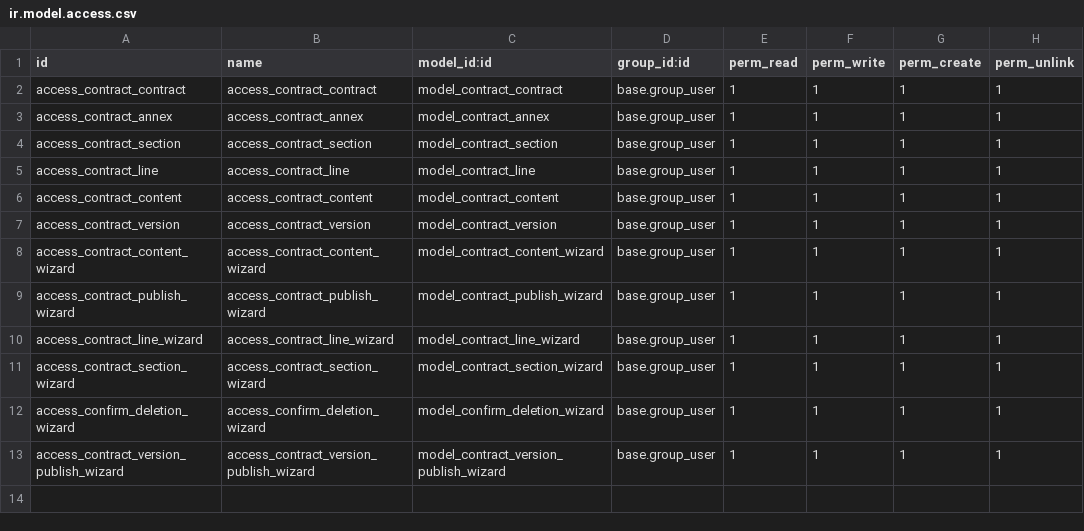
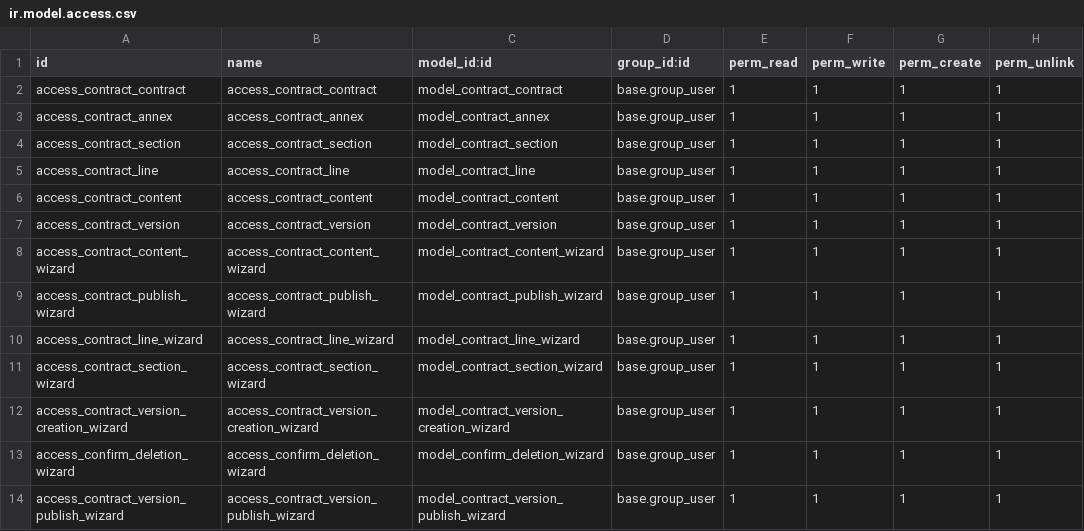
Before and after one commit to RYDLAB/contract, a CSV file: security/ir.model.access.csv, drawn as a sheet; the diff names each change by its address in the sheet, - before the commit and + after, or states it on an @@ line.

```diff
--- a/security/ir.model.access.csv
+++ b/security/ir.model.access.csv
+row 12: access_contract_version_creation_wizard | access_contract_version_creation_wizard | model_contract_version_creation_wizard | base.group_user | 1 | 1 | 1 | 1
```
Also changed, not shown: 5 other files.
